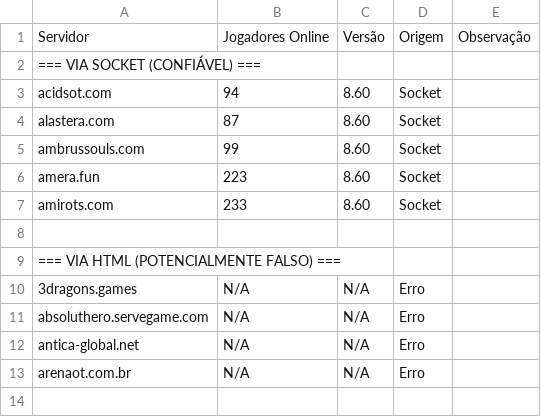
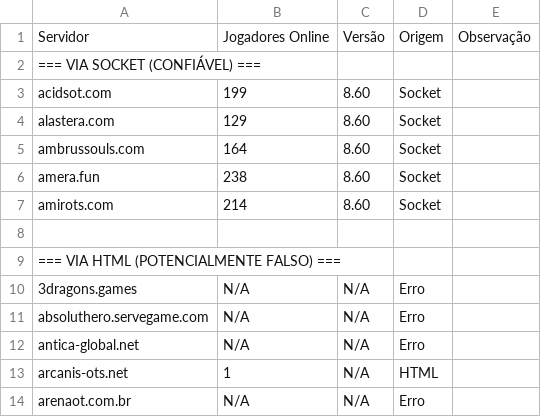
Before and after one commit to jose-roberto-barcelos/Royal_ot_server_list_13, a CSV file: resultado_validado.csv, drawn as a sheet.

```diff
--- a/resultado_validado.csv
+++ b/resultado_validado.csv
@@ -2,7 +2,7 @@ Servidor,Jogadores Online,Versão,Origem,Observação
 === VIA SOCKET (CONFIÁVEL) ===,,,,
-acidsot.com,94,8.60,Socket,
-alastera.com,87,8.60,Socket,
-ambrussouls.com,99,8.60,Socket,
-amera.fun,223,8.60,Socket,
-amirots.com,233,8.60,Socket,
+acidsot.com,199,8.60,Socket,
+alastera.com,129,8.60,Socket,
+ambrussouls.com,164,8.60,Socket,
+amera.fun,238,8.60,Socket,
+amirots.com,214,8.60,Socket,
 ,,,,
@@ -12,2 +12,3 @@ absoluthero.servegame.com,N/A,N/A,Erro,
 antica-global.net,N/A,N/A,Erro,
+arcanis-ots.net,1,N/A,HTML,
 arenaot.com.br,N/A,N/A,Erro,
```
Also changed, not shown: ranking_final.csv.
